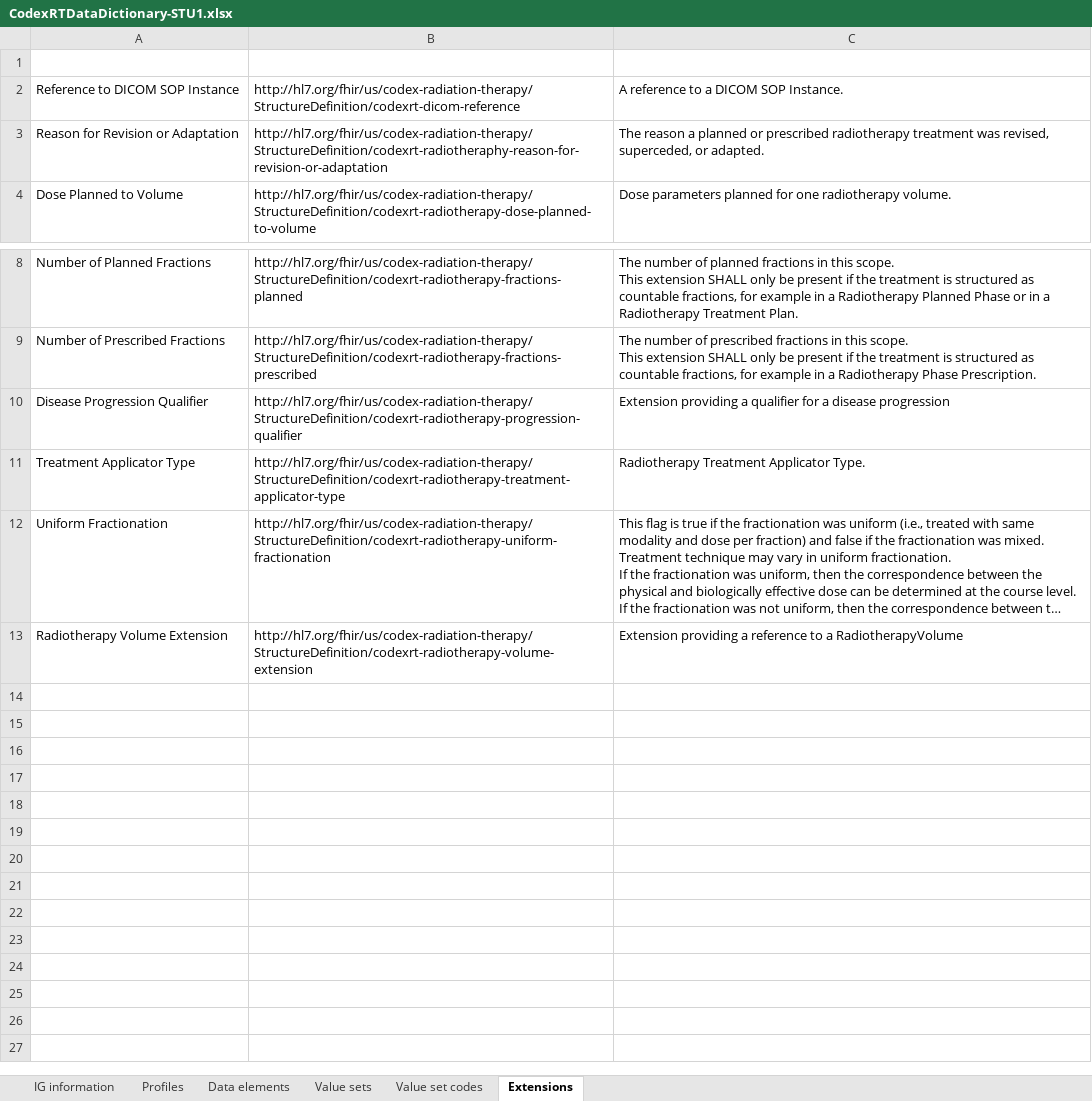
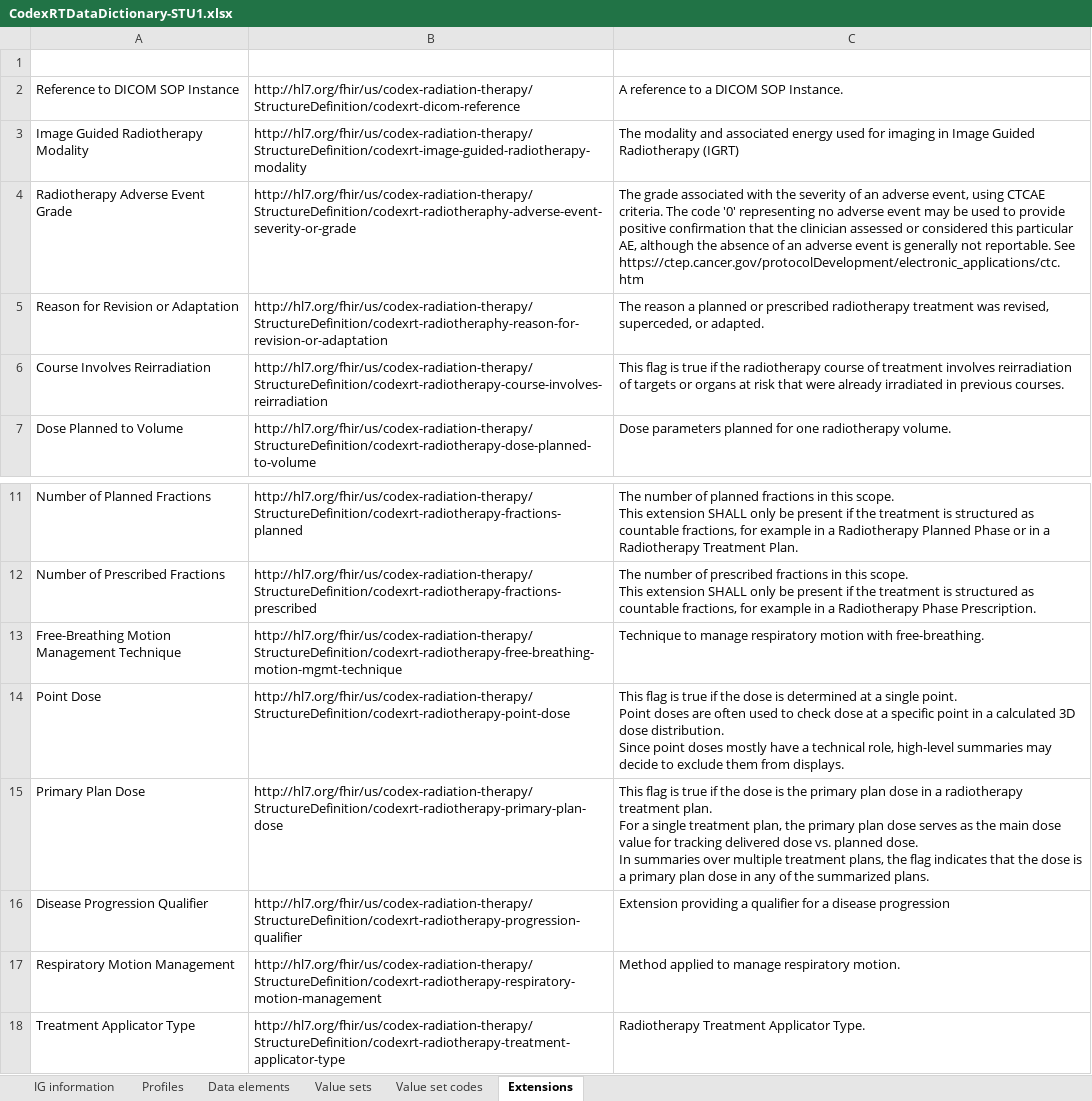
Before and after one commit to HL7/codex-radiation-therapy, an Excel workbook: input/images/CodexRTDataDictionary-STU1.xlsx, sheet Extensions, drawn as a sheet; only a part is shown, gaps mark what is left out; the shorter side is filled out with more unchanged rows; long unchanged cells end in …; values as stored, in another font and other column widths than the file's, no borders; table styles not drawn; ↵ is a line break in a cell; the diff names each change by its address in the sheet, - before the commit and + after, or states it on an @@ line.

```diff
--- a/input/images/CodexRTDataDictionary-STU1.xlsx (sheet Extensions)
+++ b/input/images/CodexRTDataDictionary-STU1.xlsx (sheet Extensions)
+row 3: Image Guided Radiotherapy Modality | http://hl7.org/fhir/us/codex-radiation-therapy/StructureDefinition/codexrt-image-guided-radiotherapy-modality | The modality and associated energy used for imaging in Image Guided Radiotherapy (IGRT)
+row 4: Radiotherapy Adverse Event Grade | http://hl7.org/fhir/us/codex-radiation-therapy/StructureDefinition/codexrt-radiotheraphy-adverse-event-severity-or-grade | The grade associated with the severity of an adverse event, using CTCAE criteria. The code '0' representing no adverse event may be used to provide positive confirmation that the clinician assessed or considered this particular AE, although the absence of an adverse event is generally not reportable. See https://ctep.cancer.gov/protocolDevelopment/electronic_applications/ctc.htm
+row 6: Course Involves Reirradiation | http://hl7.org/fhir/us/codex-radiation-therapy/StructureDefinition/codexrt-radiotherapy-course-involves-reirradiation | This flag is true if the radiotherapy course of treatment involves reirradiation of targets or organs at risk that were already irradiated in previous courses.
+row 13: Free-Breathing Motion Management Technique | http://hl7.org/fhir/us/codex-radiation-therapy/StructureDefinition/codexrt-radiotherapy-free-breathing-motion-mgmt-technique | Technique to manage respiratory motion with free-breathing.
+row 14: Point Dose | http://hl7.org/fhir/us/codex-radiation-therapy/StructureDefinition/codexrt-radiotherapy-point-dose | This flag is true if the dose is determined at a single point. ↵ Point doses are often used to check dose at a specific point in a calculated 3D dose distribution. ↵ Since point doses mostly have a technical role, high-level summaries may decide to exclude them from displays.
+row 15: Primary Plan Dose | http://hl7.org/fhir/us/codex-radiation-therapy/StructureDefinition/codexrt-radiotherapy-primary-plan-dose | This flag is true if the dose is the primary plan dose in a radiotherapy treatment plan. ↵ For a single treatment plan, the primary plan dose serves as the main dose value for tracking delivered dose vs. planned dose. ↵ In summaries over multiple treatment plans, the flag indicates that the dose is a primary plan dose in any of the summarized plans.
+row 17: Respiratory Motion Management | http://hl7.org/fhir/us/codex-radiation-therapy/StructureDefinition/codexrt-radiotherapy-respiratory-motion-management | Method applied to manage respiratory motion.
```
Also changed, not shown: sheet Value set codes, sheet Data elements, sheet IG information, sheet Value sets, sheet Profiles, hidden cells, 1 other file.
